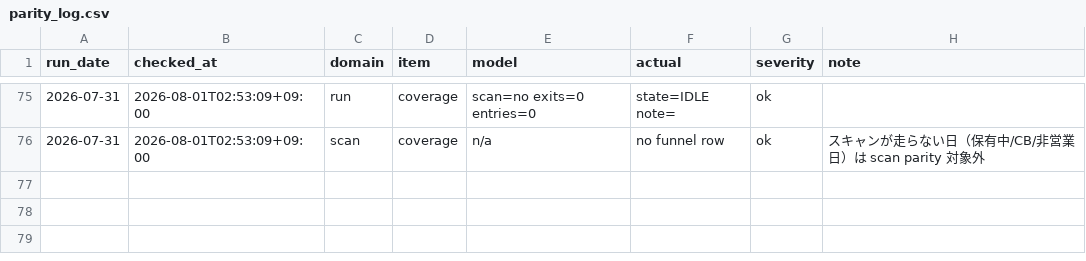
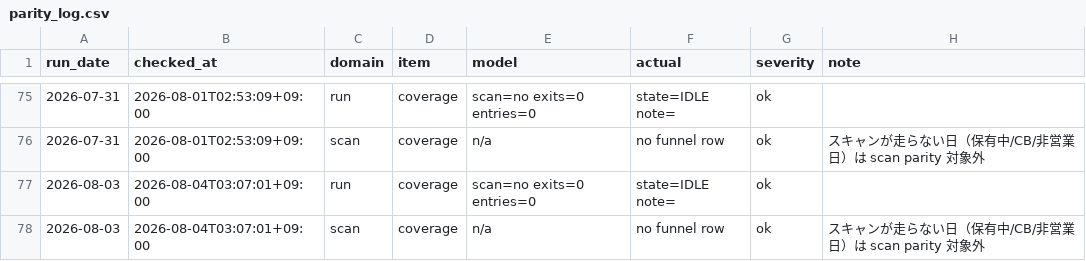
Before and after one commit to zamaxg5ktkyms9/S-Quant, a CSV file: parity/parity_log.csv, drawn as a sheet; only a part is shown, gaps mark what is left out.

```diff
--- a/parity/parity_log.csv
+++ b/parity/parity_log.csv
@@ -76 +76,3 @@ run_date,checked_at,domain,item,model,actual,severity,note
 2026-07-31,2026-08-01T02:53:09+09:00,scan,coverage,n/a,no funnel row,ok,スキャンが走らない日（保有中/CB/非営業日）は scan parity 対象外
+2026-08-03,2026-08-04T03:07:01+09:00,run,coverage,scan=no exits=0 entries=0,state=IDLE note=,ok,
+2026-08-03,2026-08-04T03:07:01+09:00,scan,coverage,n/a,no funnel row,ok,スキャンが走らない日（保有中/CB/非営業日）は scan parity 対象外
```
